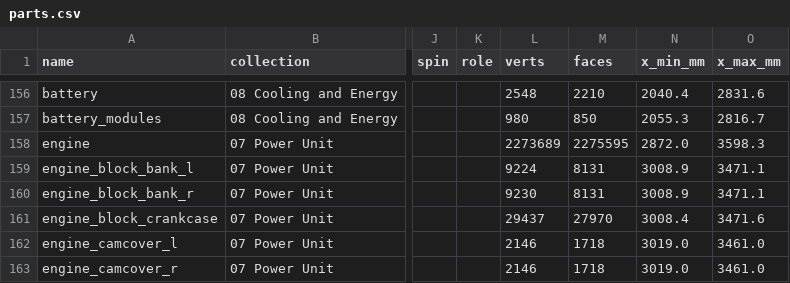
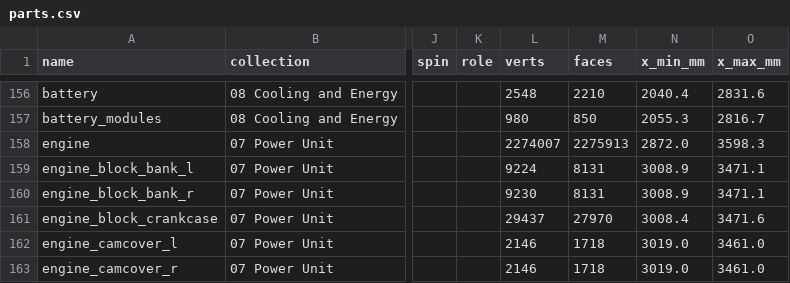
Before and after one commit to krabduke/aero-hypercar, a CSV file: build/parts.csv, drawn as a sheet; only a part is shown, gaps mark what is left out; the diff names each change by its address in the sheet, - before the commit and + after, or states it on an @@ line.

```diff
--- a/build/parts.csv
+++ b/build/parts.csv
-L158 (verts): 2273689
+L158 (verts): 2274007
-M158 (faces): 2275595
+M158 (faces): 2275913
```
Also changed, not shown: 4 other files.
